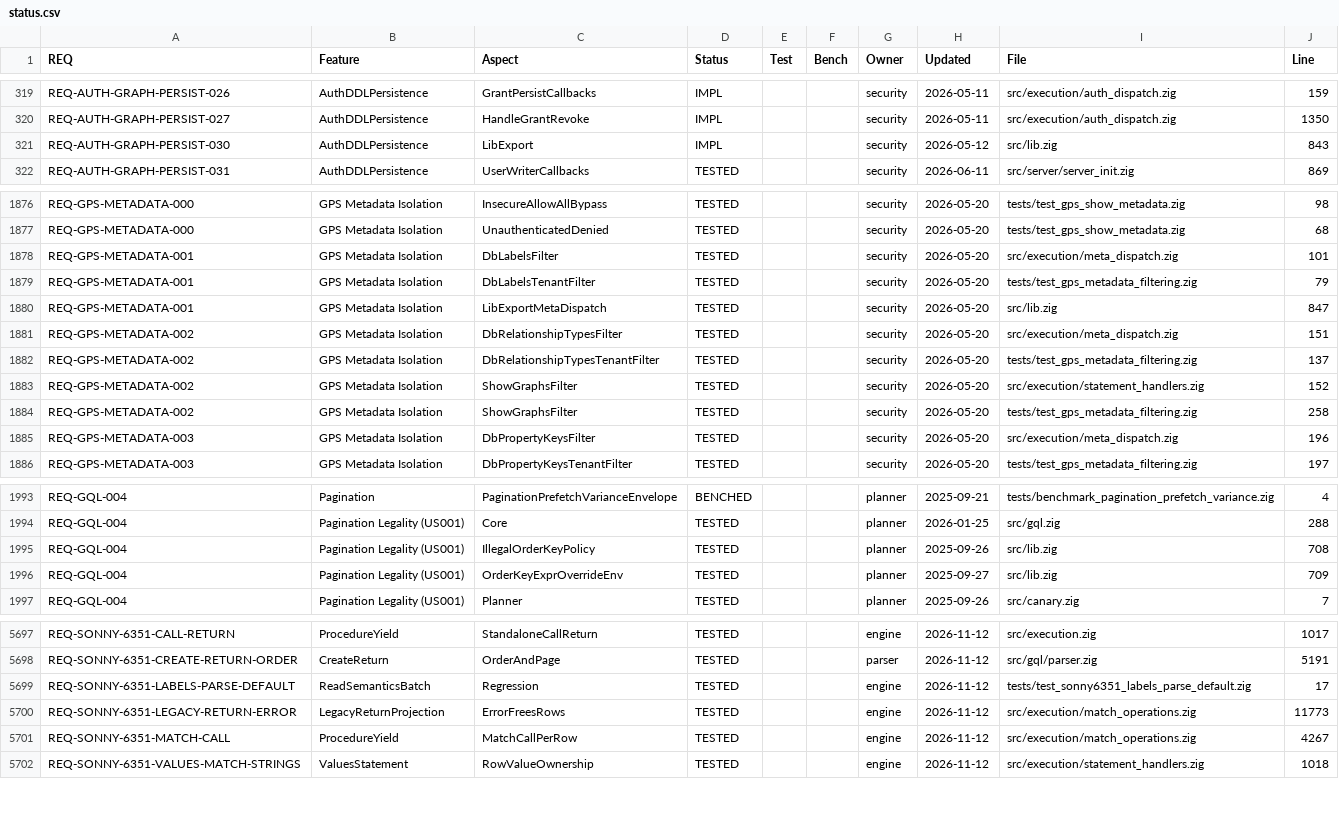
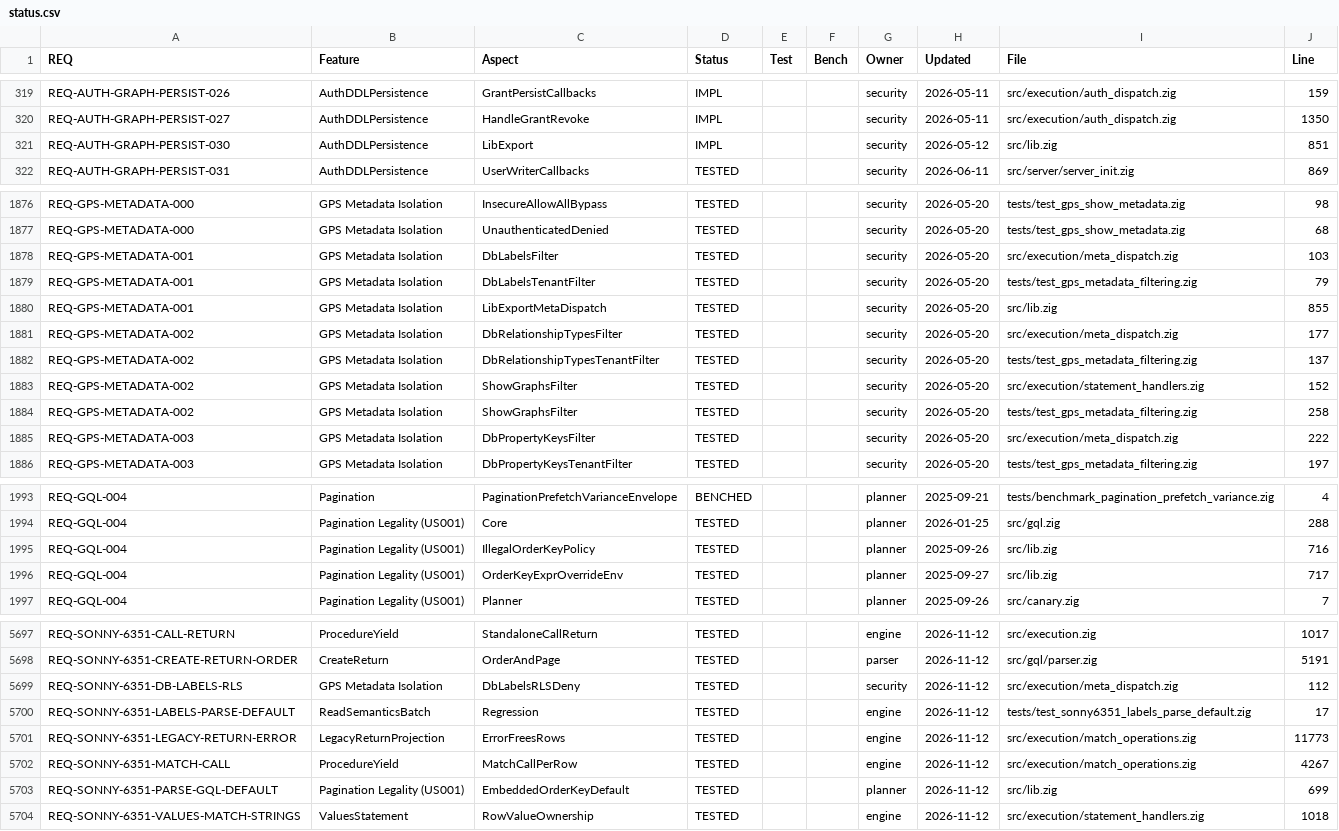
Before and after one commit to geodedb/geode, a CSV file: docs/status.csv, drawn as a sheet; only a part is shown, gaps mark what is left out; the diff covers the shown part only.

Commit message:
fix(execution): db.labels() omits a label the session's RLS policy denies, and the embedded parseGql accepts expression ORDER BY keys by default (SONNY-6351)
Item 2: executeDbLabels takes the RLS label policies for the session's
user (the forwarded principal's, else the connection's) in the session's
graph (RLSFilterEngine.snapshotLabelPolicies) and omits a denied label. A
deny entry hides every node carrying the label (passesRLSFilter applies
every label's policies), so none of its rows is visible; the label was
listed. db.relationshipTypes() and db.propertyKeys() do not apply label
policies yet (documented in docs/security/gps-isolation.md).
Item 3: geode.parseGql uses the server's default: a sort key is any value
expression (ISO/IEC 39075:2024 16.16 <order by clause>);
GEODE_ORDER_KEYS_EXPR set to anything but empty/1/true/on selects the
identifier-only policy, read as server_init.zig reads it. It was strict
unless the variable was set to any value. Behaviour change for embedded
callers; QUICK_REFERENCE corrected.

Tests: test-sonny6351-labels-parse-default 15/15 (2 own + 13 imported
batch), test-sonny2672-read-semantics-batch 13/13,
test-gps-metadata-filtering 16/16.

```diff
--- a/docs/status.csv
+++ b/docs/status.csv
@@ -320,3 +320,3 @@ REQ-AUTH-GRAPH-PERSIST-026,AuthDDLPersistence,GrantPersistCallbacks,IMPL,,,secur
 REQ-AUTH-GRAPH-PERSIST-027,AuthDDLPersistence,HandleGrantRevoke,IMPL,,,security,2026-05-11,src/execution/auth_dispatch.zig,1350
-REQ-AUTH-GRAPH-PERSIST-030,AuthDDLPersistence,LibExport,IMPL,,,security,2026-05-12,src/lib.zig,843
+REQ-AUTH-GRAPH-PERSIST-030,AuthDDLPersistence,LibExport,IMPL,,,security,2026-05-12,src/lib.zig,851
 REQ-AUTH-GRAPH-PERSIST-031,AuthDDLPersistence,UserWriterCallbacks,TESTED,,,security,2026-06-11,src/server/server_init.zig,869
@@ -1877,6 +1877,6 @@ REQ-GPS-METADATA-000,GPS Metadata Isolation,InsecureAllowAllBypass,TESTED,,,secu
 REQ-GPS-METADATA-000,GPS Metadata Isolation,UnauthenticatedDenied,TESTED,,,security,2026-05-20,tests/test_gps_show_metadata.zig,68
-REQ-GPS-METADATA-001,GPS Metadata Isolation,DbLabelsFilter,TESTED,,,security,2026-05-20,src/execution/meta_dispatch.zig,101
+REQ-GPS-METADATA-001,GPS Metadata Isolation,DbLabelsFilter,TESTED,,,security,2026-05-20,src/execution/meta_dispatch.zig,103
 REQ-GPS-METADATA-001,GPS Metadata Isolation,DbLabelsTenantFilter,TESTED,,,security,2026-05-20,tests/test_gps_metadata_filtering.zig,79
-REQ-GPS-METADATA-001,GPS Metadata Isolation,LibExportMetaDispatch,TESTED,,,security,2026-05-20,src/lib.zig,847
-REQ-GPS-METADATA-002,GPS Metadata Isolation,DbRelationshipTypesFilter,TESTED,,,security,2026-05-20,src/execution/meta_dispatch.zig,151
+REQ-GPS-METADATA-001,GPS Metadata Isolation,LibExportMetaDispatch,TESTED,,,security,2026-05-20,src/lib.zig,855
+REQ-GPS-METADATA-002,GPS Metadata Isolation,DbRelationshipTypesFilter,TESTED,,,security,2026-05-20,src/execution/meta_dispatch.zig,177
 REQ-GPS-METADATA-002,GPS Metadata Isolation,DbRelationshipTypesTenantFilter,TESTED,,,security,2026-05-20,tests/test_gps_metadata_filtering.zig,137
@@ -1884,3 +1884,3 @@ REQ-GPS-METADATA-002,GPS Metadata Isolation,ShowGraphsFilter,TESTED,,,security,2
 REQ-GPS-METADATA-002,GPS Metadata Isolation,ShowGraphsFilter,TESTED,,,security,2026-05-20,tests/test_gps_metadata_filtering.zig,258
-REQ-GPS-METADATA-003,GPS Metadata Isolation,DbPropertyKeysFilter,TESTED,,,security,2026-05-20,src/execution/meta_dispatch.zig,196
+REQ-GPS-METADATA-003,GPS Metadata Isolation,DbPropertyKeysFilter,TESTED,,,security,2026-05-20,src/execution/meta_dispatch.zig,222
 REQ-GPS-METADATA-003,GPS Metadata Isolation,DbPropertyKeysTenantFilter,TESTED,,,security,2026-05-20,tests/test_gps_metadata_filtering.zig,197
@@ -1994,4 +1994,4 @@ REQ-GQL-004,Pagination,PaginationPrefetchVarianceEnvelope,BENCHED,,,planner,2025
 REQ-GQL-004,Pagination Legality (US001),Core,TESTED,,,planner,2026-01-25,src/gql.zig,288
-REQ-GQL-004,Pagination Legality (US001),IllegalOrderKeyPolicy,TESTED,,,planner,2025-09-26,src/lib.zig,708
-REQ-GQL-004,Pagination Legality (US001),OrderKeyExprOverrideEnv,TESTED,,,planner,2025-09-27,src/lib.zig,709
+REQ-GQL-004,Pagination Legality (US001),IllegalOrderKeyPolicy,TESTED,,,planner,2025-09-26,src/lib.zig,716
+REQ-GQL-004,Pagination Legality (US001),OrderKeyExprOverrideEnv,TESTED,,,planner,2025-09-27,src/lib.zig,717
 REQ-GQL-004,Pagination Legality (US001),Planner,TESTED,,,planner,2025-09-26,src/canary.zig,7
@@ -5698,2 +5698,3 @@ REQ-SONNY-6351-CALL-RETURN,ProcedureYield,StandaloneCallReturn,TESTED,,,engine,2
 REQ-SONNY-6351-CREATE-RETURN-ORDER,CreateReturn,OrderAndPage,TESTED,,,parser,2026-11-12,src/gql/parser.zig,5191
+REQ-SONNY-6351-DB-LABELS-RLS,GPS Metadata Isolation,DbLabelsRLSDeny,TESTED,,,security,2026-11-12,src/execution/meta_dispatch.zig,112
 REQ-SONNY-6351-LABELS-PARSE-DEFAULT,ReadSemanticsBatch,Regression,TESTED,,,engine,2026-11-12,tests/test_sonny6351_labels_parse_default.zig,17
@@ -5701,2 +5702,3 @@ REQ-SONNY-6351-LEGACY-RETURN-ERROR,LegacyReturnProjection,ErrorFreesRows,TESTED,
 REQ-SONNY-6351-MATCH-CALL,ProcedureYield,MatchCallPerRow,TESTED,,,engine,2026-11-12,src/execution/match_operations.zig,4267
+REQ-SONNY-6351-PARSE-GQL-DEFAULT,Pagination Legality (US001),EmbeddedOrderKeyDefault,TESTED,,,planner,2026-11-12,src/lib.zig,699
 REQ-SONNY-6351-VALUES-MATCH-STRINGS,ValuesStatement,RowValueOwnership,TESTED,,,engine,2026-11-12,src/execution/statement_handlers.zig,1018
```
Also changed, not shown: 8 edited cells elsewhere in this file, 6 other files.
